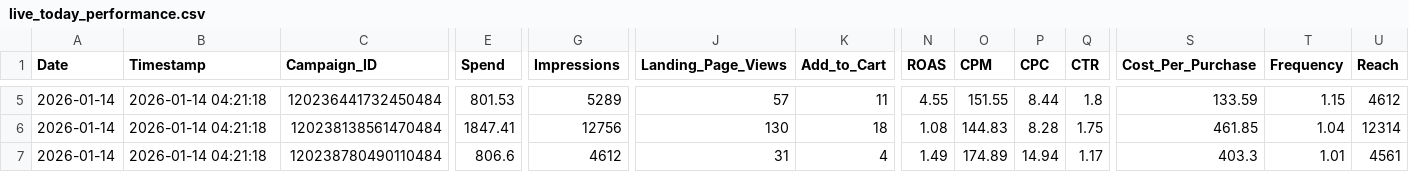
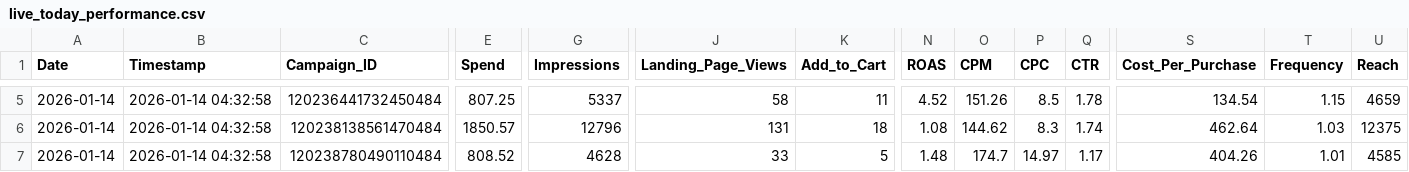
Before and after one commit to sreepathiyogi-blip/meta-live-dashboard, a CSV file: live_today_performance.csv, drawn as a sheet; only a part is shown, gaps mark what is left out; the diff covers the shown part only; the diff names each change by its address in the sheet, - before the commit and + after, or states it on an @@ line.

```diff
--- a/live_today_performance.csv
+++ b/live_today_performance.csv
-B5:B7 (Timestamp): 2026-01-14 04:21:18
+B5:B7 (Timestamp): 2026-01-14 04:32:58
-E5 (Spend): 801.53
+E5 (Spend): 807.25
-G5 (Impressions): 5289
+G5 (Impressions): 5337
-J5 (Landing_Page_Views): 57
+J5 (Landing_Page_Views): 58
-N5 (ROAS): 4.55
+N5 (ROAS): 4.52
-O5 (CPM): 151.55
+O5 (CPM): 151.26
-P5 (CPC): 8.44
+P5 (CPC): 8.5
-Q5 (CTR): 1.8
+Q5 (CTR): 1.78
-S5 (Cost_Per_Purchase): 133.59
+S5 (Cost_Per_Purchase): 134.54
-U5 (Reach): 4612
+U5 (Reach): 4659
-E6 (Spend): 1847.41
+E6 (Spend): 1850.57
-G6 (Impressions): 12756
+G6 (Impressions): 12796
-J6 (Landing_Page_Views): 130
+J6 (Landing_Page_Views): 131
-O6 (CPM): 144.83
+O6 (CPM): 144.62
-P6 (CPC): 8.28
+P6 (CPC): 8.3
-Q6 (CTR): 1.75
+Q6 (CTR): 1.74
-S6 (Cost_Per_Purchase): 461.85
+S6 (Cost_Per_Purchase): 462.64
-T6 (Frequency): 1.04
+T6 (Frequency): 1.03
-U6 (Reach): 12314
+U6 (Reach): 12375
-E7 (Spend): 806.6
+E7 (Spend): 808.52
-G7 (Impressions): 4612
+G7 (Impressions): 4628
-J7 (Landing_Page_Views): 31
+J7 (Landing_Page_Views): 33
-K7 (Add_to_Cart): 4
+K7 (Add_to_Cart): 5
-N7 (ROAS): 1.49
+N7 (ROAS): 1.48
-O7 (CPM): 174.89
+O7 (CPM): 174.7
-P7 (CPC): 14.94
+P7 (CPC): 14.97
-S7 (Cost_Per_Purchase): 403.3
+S7 (Cost_Per_Purchase): 404.26
-U7 (Reach): 4561
+U7 (Reach): 4585
```
Also changed, not shown: 151 edited cells elsewhere in this file, complete_campaign_data.csv, daily_summary.csv, 2 other files.
